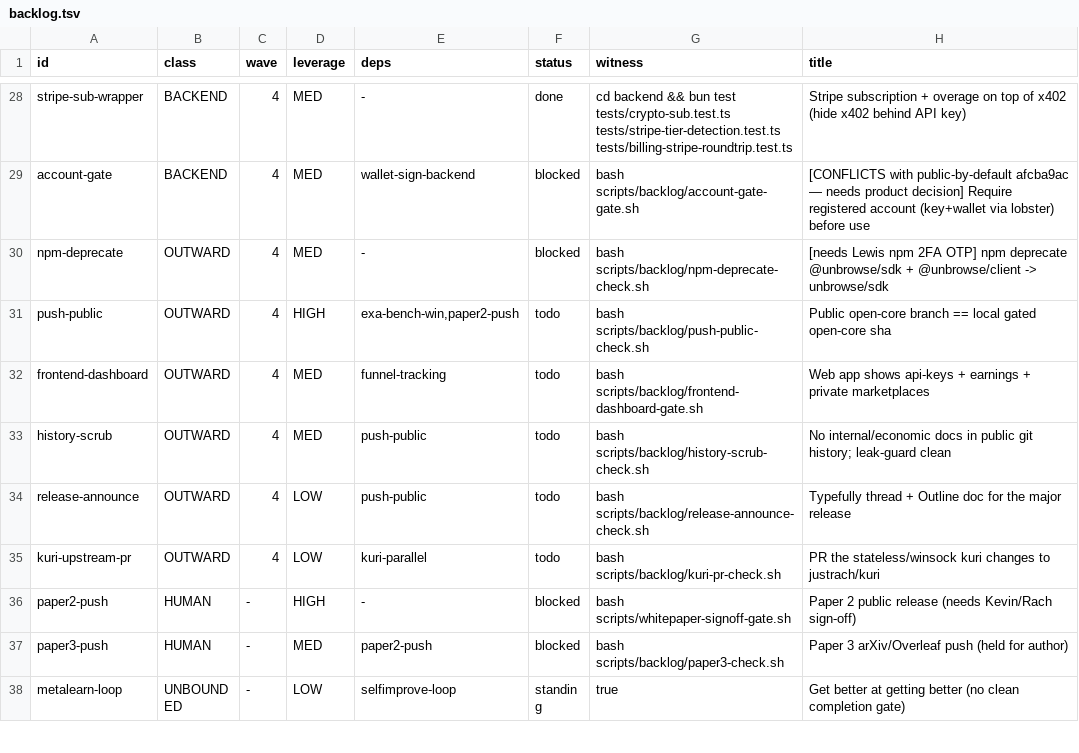
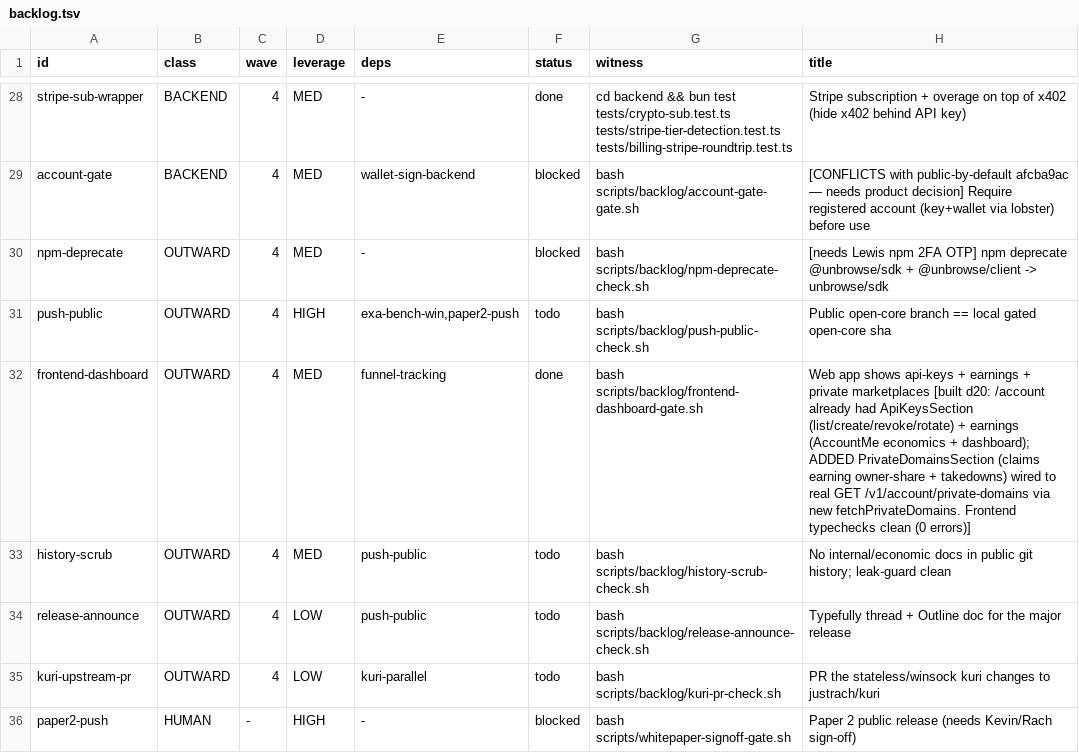
Before and after one commit to unbrowse-ai/unbrowse, a TSV file: .claude/backlog.tsv, drawn as a sheet; only a part is shown, gaps mark what is left out; the shorter side is filled out with more unchanged rows.

```diff
--- a/.claude/backlog.tsv
+++ b/.claude/backlog.tsv
@@ -31,3 +31,3 @@ npm-deprecate	OUTWARD	4	MED	-	blocked	bash scripts/backlog/npm-deprecate-check.s
 push-public	OUTWARD	4	HIGH	exa-bench-win,paper2-push	todo	bash scripts/backlog/push-public-check.sh	Public open-core branch == local gated open-core sha
-frontend-dashboard	OUTWARD	4	MED	funnel-tracking	todo	bash scripts/backlog/frontend-dashboard-gate.sh	Web app shows api-keys + earnings + private marketplaces
+frontend-dashboard	OUTWARD	4	MED	funnel-tracking	done	bash scripts/backlog/frontend-dashboard-gate.sh	Web app shows api-keys + earnings + private marketplaces [built d20: /account already had ApiKeysSection (list/create/revoke/rotate) + earnings (AccountMe economics + dashboard); ADDED PrivateDomainsSection (claims earning owner-share + takedowns) wired to real GET /v1/account/private-domains via new fetchPrivateDomains. Frontend typechecks clean (0 errors)]
 history-scrub	OUTWARD	4	MED	push-public	todo	bash scripts/backlog/history-scrub-check.sh	No internal/economic docs in public git history; leak-guard clean
```
Also changed, not shown: 3 other files.
